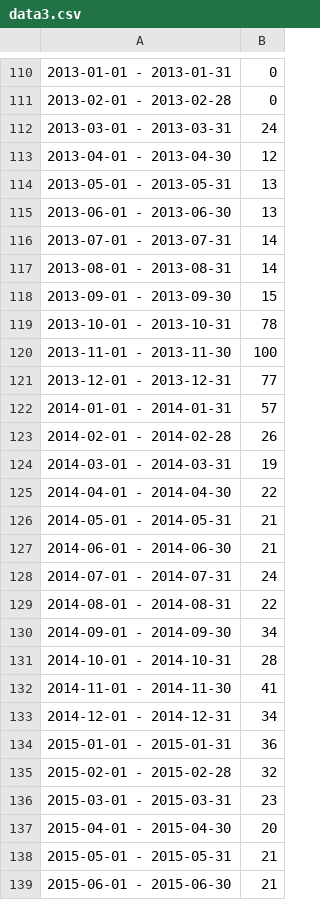
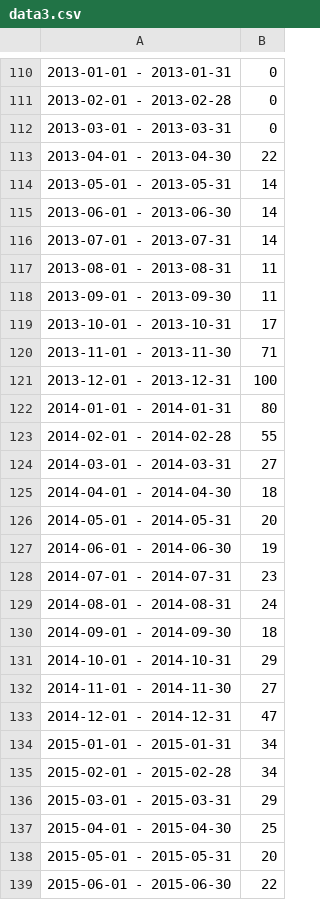
Before and after one commit to tglucksmann/buybitcoinworldwide.github.io, a CSV file: data/data3.csv, drawn as a sheet; only a part is shown, gaps mark what is left out; the diff covers the shown part only.

```diff
--- a/data/data3.csv
+++ b/data/data3.csv
@@ -111,29 +111,29 @@
 2013-02-01 - 2013-02-28,0
-2013-03-01 - 2013-03-31,24
-2013-04-01 - 2013-04-30,12
-2013-05-01 - 2013-05-31,13
-2013-06-01 - 2013-06-30,13
+2013-03-01 - 2013-03-31,0
+2013-04-01 - 2013-04-30,22
+2013-05-01 - 2013-05-31,14
+2013-06-01 - 2013-06-30,14
 2013-07-01 - 2013-07-31,14
-2013-08-01 - 2013-08-31,14
-2013-09-01 - 2013-09-30,15
-2013-10-01 - 2013-10-31,78
-2013-11-01 - 2013-11-30,100
-2013-12-01 - 2013-12-31,77
-2014-01-01 - 2014-01-31,57
-2014-02-01 - 2014-02-28,26
-2014-03-01 - 2014-03-31,19
-2014-04-01 - 2014-04-30,22
-2014-05-01 - 2014-05-31,21
-2014-06-01 - 2014-06-30,21
-2014-07-01 - 2014-07-31,24
-2014-08-01 - 2014-08-31,22
-2014-09-01 - 2014-09-30,34
-2014-10-01 - 2014-10-31,28
-2014-11-01 - 2014-11-30,41
-2014-12-01 - 2014-12-31,34
-2015-01-01 - 2015-01-31,36
-2015-02-01 - 2015-02-28,32
-2015-03-01 - 2015-03-31,23
-2015-04-01 - 2015-04-30,20
-2015-05-01 - 2015-05-31,21
-2015-06-01 - 2015-06-30,21
+2013-08-01 - 2013-08-31,11
+2013-09-01 - 2013-09-30,11
+2013-10-01 - 2013-10-31,17
+2013-11-01 - 2013-11-30,71
+2013-12-01 - 2013-12-31,100
+2014-01-01 - 2014-01-31,80
+2014-02-01 - 2014-02-28,55
+2014-03-01 - 2014-03-31,27
+2014-04-01 - 2014-04-30,18
+2014-05-01 - 2014-05-31,20
+2014-06-01 - 2014-06-30,19
+2014-07-01 - 2014-07-31,23
+2014-08-01 - 2014-08-31,24
+2014-09-01 - 2014-09-30,18
+2014-10-01 - 2014-10-31,29
+2014-11-01 - 2014-11-30,27
+2014-12-01 - 2014-12-31,47
+2015-01-01 - 2015-01-31,34
+2015-02-01 - 2015-02-28,34
+2015-03-01 - 2015-03-31,29
+2015-04-01 - 2015-04-30,25
+2015-05-01 - 2015-05-31,20
+2015-06-01 - 2015-06-30,22
```
Also changed, not shown: 1 added row and 7 edited cells elsewhere in this file, data/data1.csv, data/data2.csv.
